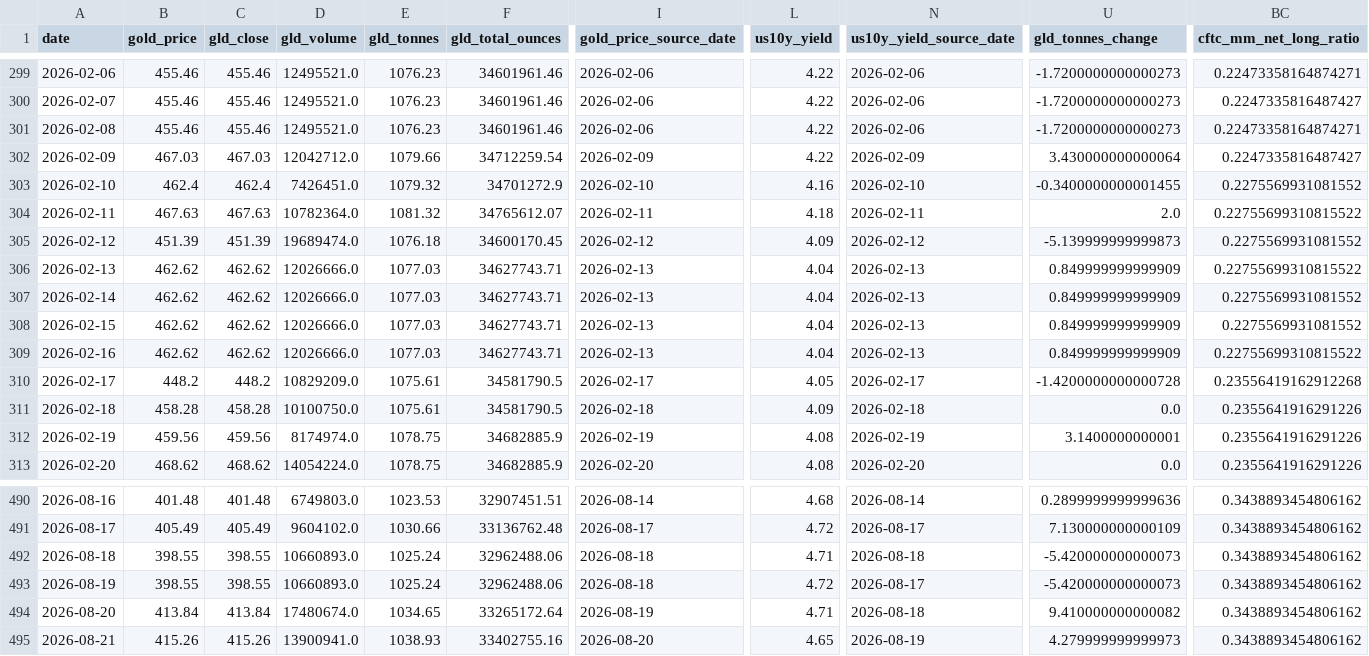
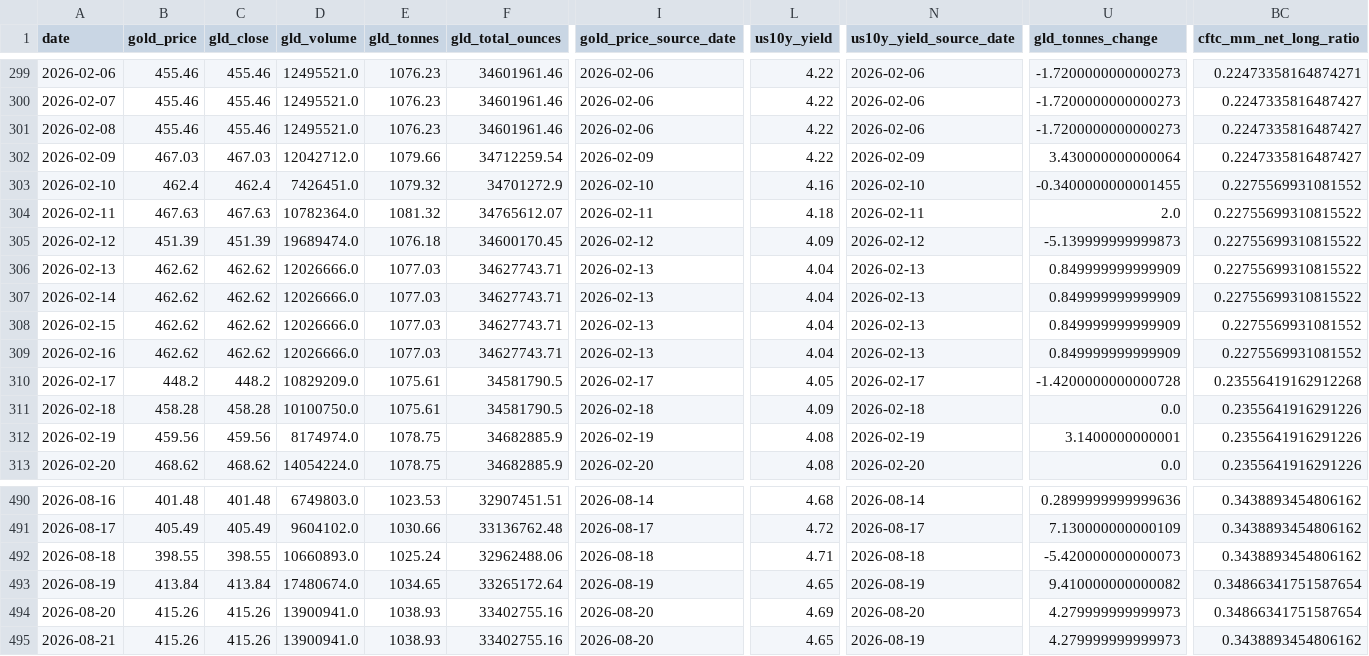
Before and after one commit to lihaoyuan-afk/github-ai-daily-report, a CSV file: GoldHunter/data/history.csv, drawn as a sheet; only a part is shown, gaps mark what is left out; the diff covers the shown part only; the diff names each change by its address in the sheet, - before the commit and + after, or states it on an @@ line.

```diff
--- a/GoldHunter/data/history.csv
+++ b/GoldHunter/data/history.csv
-BC301 (cftc_mm_net_long_ratio): 0.22473358164874271
+BC301 (cftc_mm_net_long_ratio): 0.2247335816487427
-BC305 (cftc_mm_net_long_ratio): 0.2275569931081552
+BC305 (cftc_mm_net_long_ratio): 0.22755699310815522
-BC307 (cftc_mm_net_long_ratio): 0.2275569931081552
+BC307 (cftc_mm_net_long_ratio): 0.22755699310815522
-BC309 (cftc_mm_net_long_ratio): 0.22755699310815522
+BC309 (cftc_mm_net_long_ratio): 0.2275569931081552
-B493 (gold_price): 398.55
+B493 (gold_price): 413.84
-C493 (gld_close): 398.55
+C493 (gld_close): 413.84
-D493 (gld_volume): 10660893.0
+D493 (gld_volume): 17480674.0
-E493 (gld_tonnes): 1025.24
+E493 (gld_tonnes): 1034.65
-F493 (gld_total_ounces): 32962488.06
+F493 (gld_total_ounces): 33265172.64
-I493 (gold_price_source_date): 2026-08-18
+I493 (gold_price_source_date): 2026-08-19
-L493 (us10y_yield): 4.72
+L493 (us10y_yield): 4.65
-N493 (us10y_yield_source_date): 2026-08-17
+N493 (us10y_yield_source_date): 2026-08-19
-U493 (gld_tonnes_change): -5.420000000000073
+U493 (gld_tonnes_change): 9.410000000000082
-BC493:BC494 (cftc_mm_net_long_ratio): 0.3438893454806162
+BC493:BC494 (cftc_mm_net_long_ratio): 0.34866341751587654
-B494 (gold_price): 413.84
+B494 (gold_price): 415.26
-C494 (gld_close): 413.84
+C494 (gld_close): 415.26
-D494 (gld_volume): 17480674.0
+D494 (gld_volume): 13900941.0
-E494 (gld_tonnes): 1034.65
+E494 (gld_tonnes): 1038.93
-F494 (gld_total_ounces): 33265172.64
+F494 (gld_total_ounces): 33402755.16
-I494 (gold_price_source_date): 2026-08-19
+I494 (gold_price_source_date): 2026-08-20
-L494 (us10y_yield): 4.71
+L494 (us10y_yield): 4.69
-N494 (us10y_yield_source_date): 2026-08-18
+N494 (us10y_yield_source_date): 2026-08-20
-U494 (gld_tonnes_change): 9.410000000000082
+U494 (gld_tonnes_change): 4.279999999999973
```
Also changed, not shown: 132 edited cells elsewhere in this file, 2 other files.
